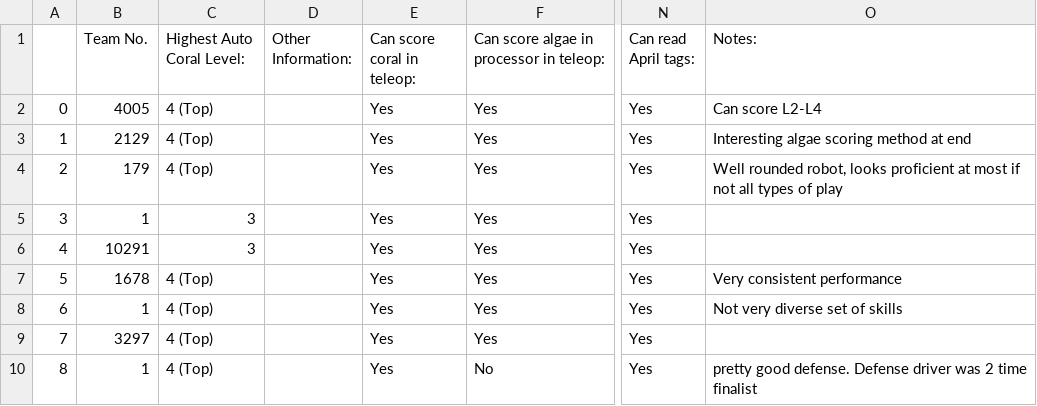
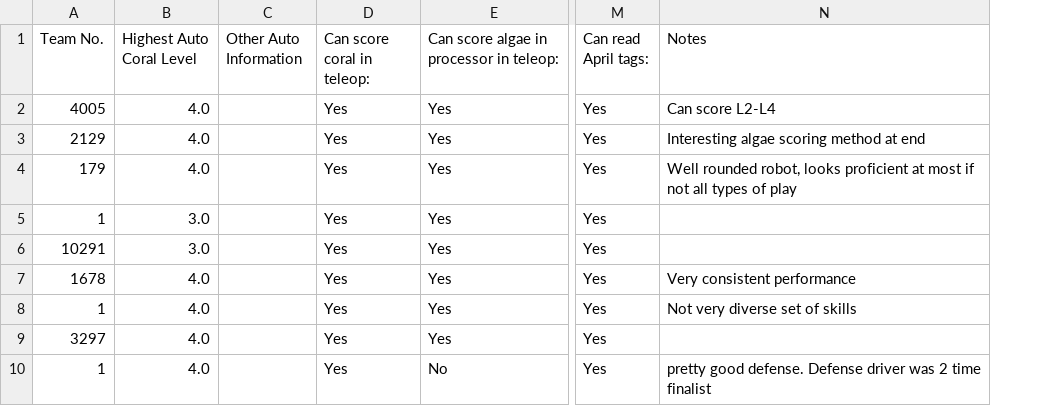
Before and after one commit to ATAARobotics/scouting-xtreme, a CSV file: pitdata.csv, drawn as a sheet; only a part is shown, gaps mark what is left out; removed rows and columns are numbered as before the commit, all else as after; the diff names each change by its address in the sheet, - before the commit and + after, or states it on an @@ line.

```diff
--- a/pitdata.csv
+++ b/pitdata.csv
-column A, rows 2-10: 0 | 1 | 2 | 3 | 4 | 5 | 6 | 7 | 8
-column C (Highest Auto Coral Level:), rows 2-10: 4 (Top) | 4 (Top) | 4 (Top) | 3 | 3 | 4 (Top) | 4 (Top) | 4 (Top) | 4 (Top)
-column D (Other Information:), empty
+column B (Highest Auto Coral Level), rows 2-10: 4.0 | 4.0 | 4.0 | 3.0 | 3.0 | 4.0 | 4.0 | 4.0 | 4.0
+column C (Other Auto Information), empty
-N1: Notes:
+N1: Notes
```
Also changed, not shown: matchdata.csv, 3 other files.
